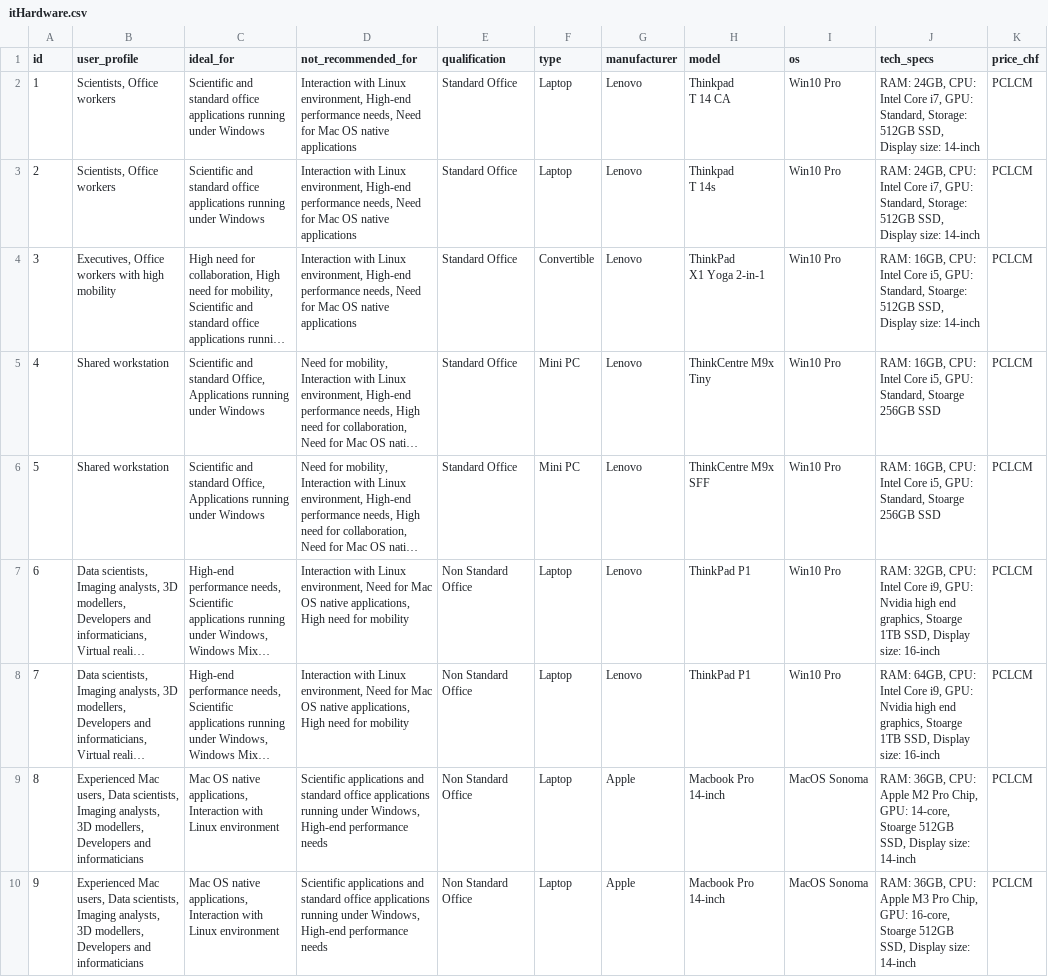
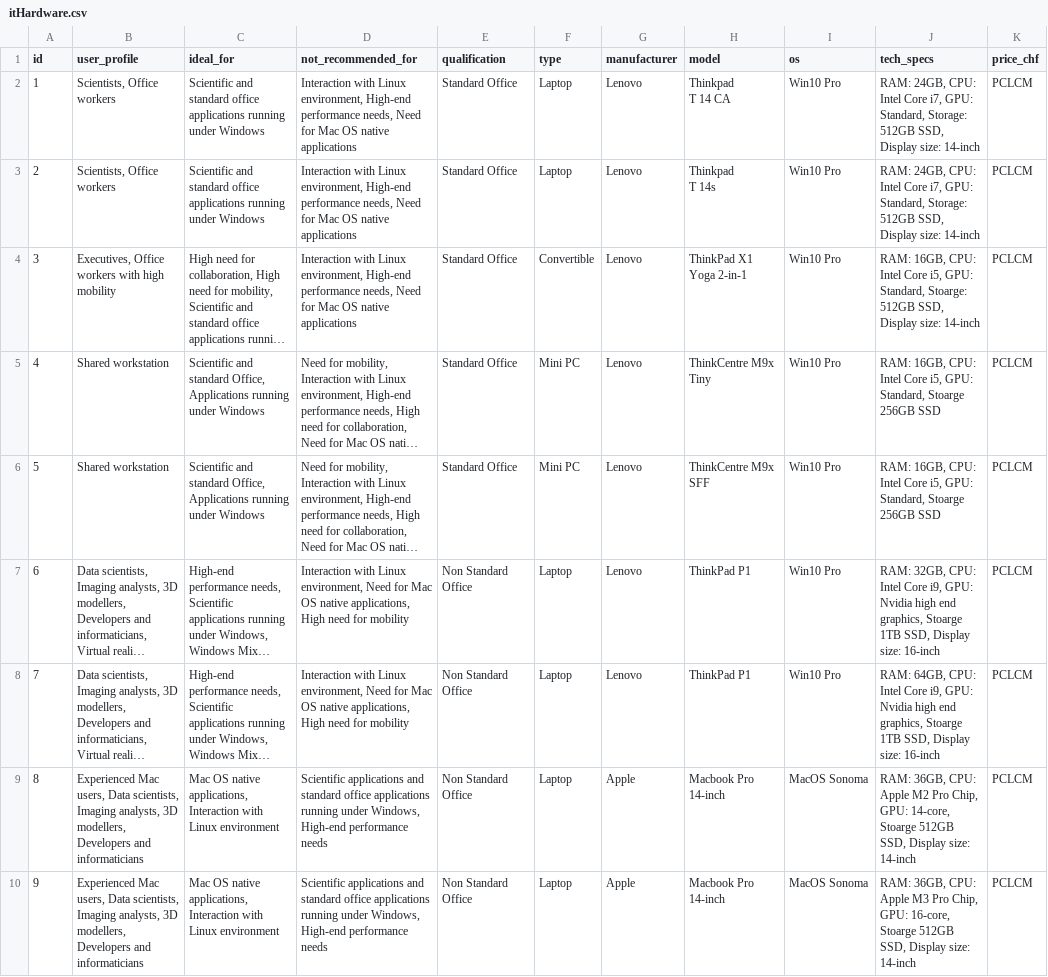
Before and after one commit to CatchMrC/IPA-Chatbot, a CSV file: backend/src/data/itHardware.csv, drawn as a sheet; only a part is shown; long unchanged cells end in …; ↵ is a line break in a cell; the diff covers the shown part only; the diff names each change by its address in the sheet, - before the commit and + after, or states it on an @@ line.

```diff
--- a/backend/src/data/itHardware.csv
+++ b/backend/src/data/itHardware.csv
-H4 (model): ThinkPad ↵ X1 Yoga 2-in-1
+H4 (model): ThinkPad X1 Yoga 2-in-1
-B9:B10 (user_profile): …and informaticians
+B9:B10 (user_profile): …and informaticians
```
Also changed, not shown: 9 edited cells elsewhere in this file, 27 other files.
